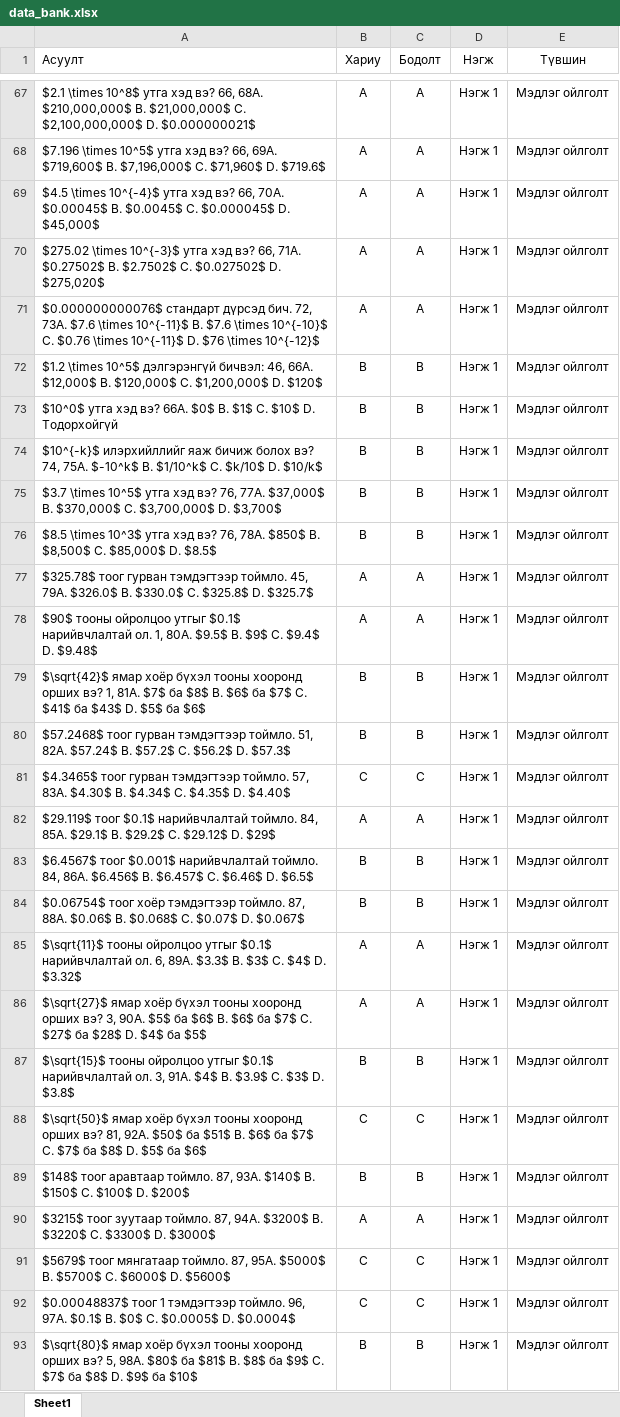
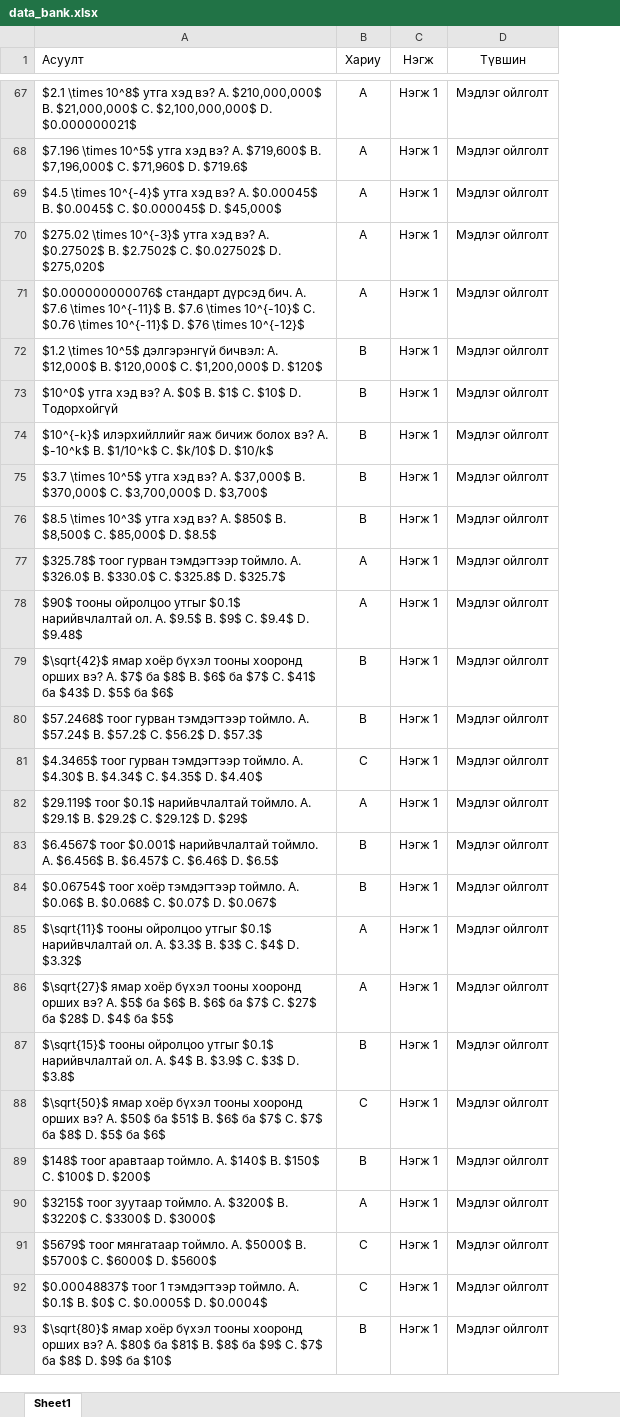
Before and after one commit to munkhtsatsral5kdh-sudo/math-project, an Excel workbook: data_bank.xlsx, sheet Sheet1, drawn as a sheet; only a part is shown, gaps mark what is left out; values as stored, in another font and other column widths than the file's, no borders; the diff covers the shown part only; the diff names each change by its address in the sheet, - before the commit and + after, or states it on an @@ line.

```diff
--- a/data_bank.xlsx (sheet Sheet1)
+++ b/data_bank.xlsx (sheet Sheet1)
-column C (Бодолт), rows 67-93: A | A | A | A | A | B | B | B | B | B | A | A | B | B | C | A | B | B | A | A | B | C | B | A | C | C | B
-A67 (Асуулт): …хэд вэ? 66, 68A. $210,000,000$ B.…
+A67 (Асуулт): …хэд вэ? A. $210,000,000$ B.…
-A68 (Асуулт): …хэд вэ? 66, 69A. $719,600$ B.…
+A68 (Асуулт): …хэд вэ? A. $719,600$ B.…
-A69 (Асуулт): …хэд вэ? 66, 70A. $0.00045$ B.…
+A69 (Асуулт): …хэд вэ? A. $0.00045$ B.…
-A70 (Асуулт): …хэд вэ? 66, 71A. $0.27502$ B.…
+A70 (Асуулт): …хэд вэ? A. $0.27502$ B.…
-A71 (Асуулт): …дүрсэд бич. 72, 73A. $7.6 \times…
+A71 (Асуулт): …дүрсэд бич. A. $7.6 \times…
-A72 (Асуулт): …дэлгэрэнгүй бичвэл: 46, 66A. $12,000$ B.…
+A72 (Асуулт): …дэлгэрэнгүй бичвэл: A. $12,000$ B.…
-A73 (Асуулт): …хэд вэ? 66A. $0$ B.…
+A73 (Асуулт): …хэд вэ? A. $0$ B.…
-A74 (Асуулт): …болох вэ? 74, 75A. $-10^k$ B.…
+A74 (Асуулт): …болох вэ? A. $-10^k$ B.…
-A75 (Асуулт): …хэд вэ? 76, 77A. $37,000$ B.…
+A75 (Асуулт): …хэд вэ? A. $37,000$ B.…
-A76 (Асуулт): …хэд вэ? 76, 78A. $850$ B.…
+A76 (Асуулт): …хэд вэ? A. $850$ B.…
-A77 (Асуулт): …тэмдэгтээр тоймло. 45, 79A. $326.0$ B.…
+A77 (Асуулт): …тэмдэгтээр тоймло. A. $326.0$ B.…
-A78 (Асуулт): …нарийвчлалтай ол. 1, 80A. $9.5$ B.…
+A78 (Асуулт): …нарийвчлалтай ол. A. $9.5$ B.…
-A79 (Асуулт): …орших вэ? 1, 81A. $7$ ба…
+A79 (Асуулт): …орших вэ? A. $7$ ба…
-A80 (Асуулт): …тэмдэгтээр тоймло. 51, 82A. $57.24$ B.…
+A80 (Асуулт): …тэмдэгтээр тоймло. A. $57.24$ B.…
-A81 (Асуулт): …тэмдэгтээр тоймло. 57, 83A. $4.30$ B.…
+A81 (Асуулт): …тэмдэгтээр тоймло. A. $4.30$ B.…
-A82 (Асуулт): …нарийвчлалтай тоймло. 84, 85A. $29.1$ B.…
+A82 (Асуулт): …нарийвчлалтай тоймло. A. $29.1$ B.…
-A83 (Асуулт): …нарийвчлалтай тоймло. 84, 86A. $6.456$ B.…
+A83 (Асуулт): …нарийвчлалтай тоймло. A. $6.456$ B.…
-A84 (Асуулт): …тэмдэгтээр тоймло. 87, 88A. $0.06$ B.…
+A84 (Асуулт): …тэмдэгтээр тоймло. A. $0.06$ B.…
-A85 (Асуулт): …нарийвчлалтай ол. 6, 89A. $3.3$ B.…
+A85 (Асуулт): …нарийвчлалтай ол. A. $3.3$ B.…
-A86 (Асуулт): …орших вэ? 3, 90A. $5$ ба…
+A86 (Асуулт): …орших вэ? A. $5$ ба…
-A87 (Асуулт): …нарийвчлалтай ол. 3, 91A. $4$ B.…
+A87 (Асуулт): …нарийвчлалтай ол. A. $4$ B.…
-A88 (Асуулт): …орших вэ? 81, 92A. $50$ ба…
+A88 (Асуулт): …орших вэ? A. $50$ ба…
-A89 (Асуулт): …аравтаар тоймло. 87, 93A. $140$ B.…
+A89 (Асуулт): …аравтаар тоймло. A. $140$ B.…
-A90 (Асуулт): …зуутаар тоймло. 87, 94A. $3200$ B.…
+A90 (Асуулт): …зуутаар тоймло. A. $3200$ B.…
-A91 (Асуулт): …мянгатаар тоймло. 87, 95A. $5000$ B.…
+A91 (Асуулт): …мянгатаар тоймло. A. $5000$ B.…
-A92 (Асуулт): …тэмдэгтээр тоймло. 96, 97A. $0.1$ B.…
+A92 (Асуулт): …тэмдэгтээр тоймло. A. $0.1$ B.…
-A93 (Асуулт): …орших вэ? 5, 98A. $80$ ба…
+A93 (Асуулт): …орших вэ? A. $80$ ба…
```
Also changed, not shown: 62 edited cells elsewhere in this sheet.
